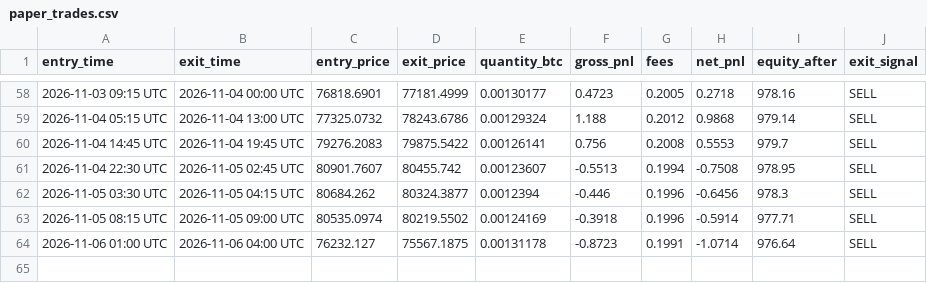
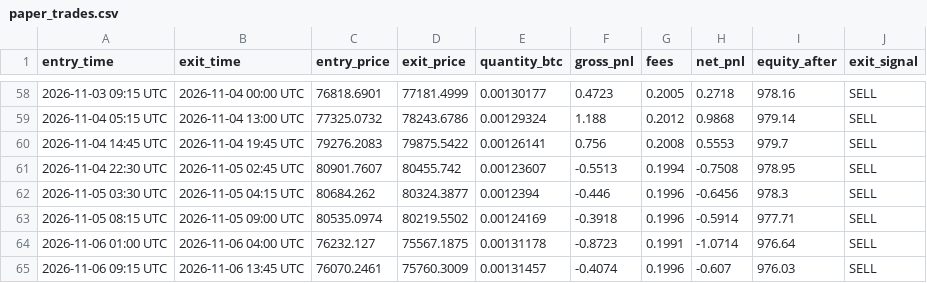
Before and after one commit to xxdroopxx-netizen/btc-15m-paper-alerts, a CSV file: paper_trades.csv, drawn as a sheet; only a part is shown, gaps mark what is left out; the diff names each change by its address in the sheet, - before the commit and + after, or states it on an @@ line.

```diff
--- a/paper_trades.csv
+++ b/paper_trades.csv
+row 65: 2026-11-06 09:15 UTC | 2026-11-06 13:45 UTC | 76070.2461 | 75760.3009 | 0.00131457 | -0.4074 | 0.1996 | -0.607 | 976.03 | SELL
```
Also changed, not shown: 1 other file.
